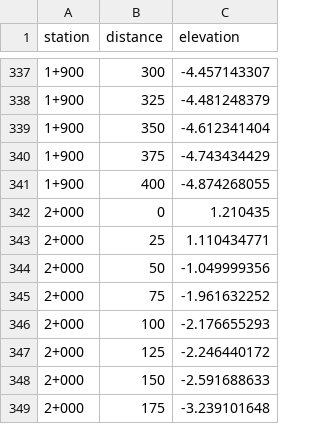
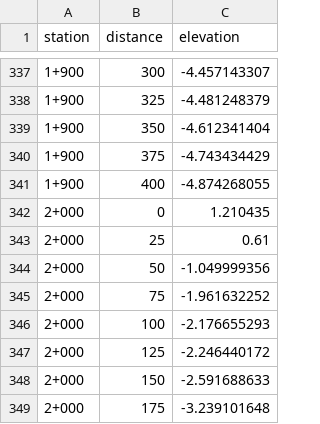
Before and after one commit to rmutsv007/ripcurrent, a CSV file: public/assets/crossection.csv, drawn as a sheet; only a part is shown, gaps mark what is left out.

```diff
--- a/public/assets/crossection.csv
+++ b/public/assets/crossection.csv
@@ -342,3 +342,3 @@
 2+000,0,1.210435
-2+000,25,1.110434771
+2+000,25,0.61
 2+000,50,-1.049999356
```
Also changed, not shown: 1 other file.
